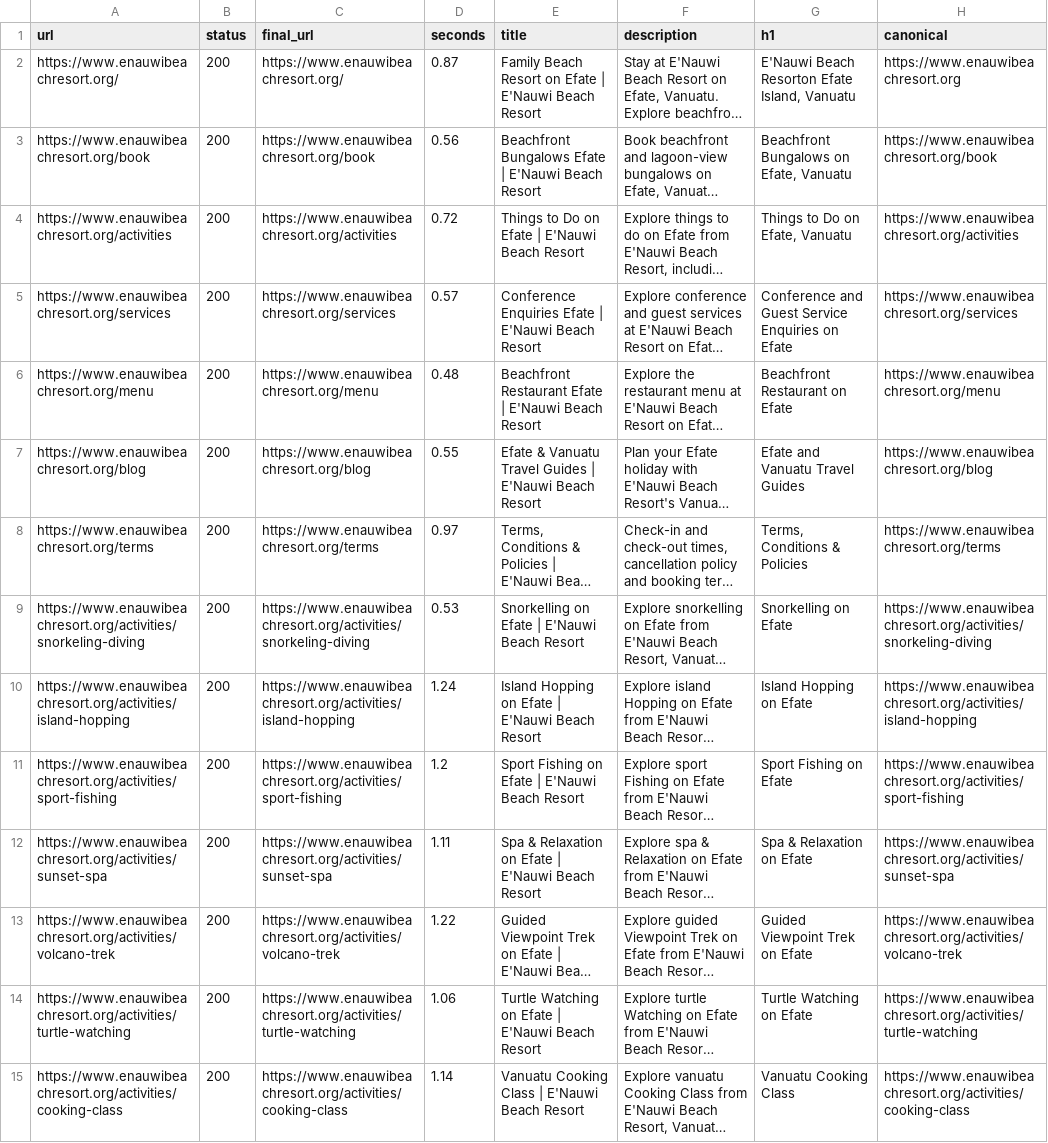
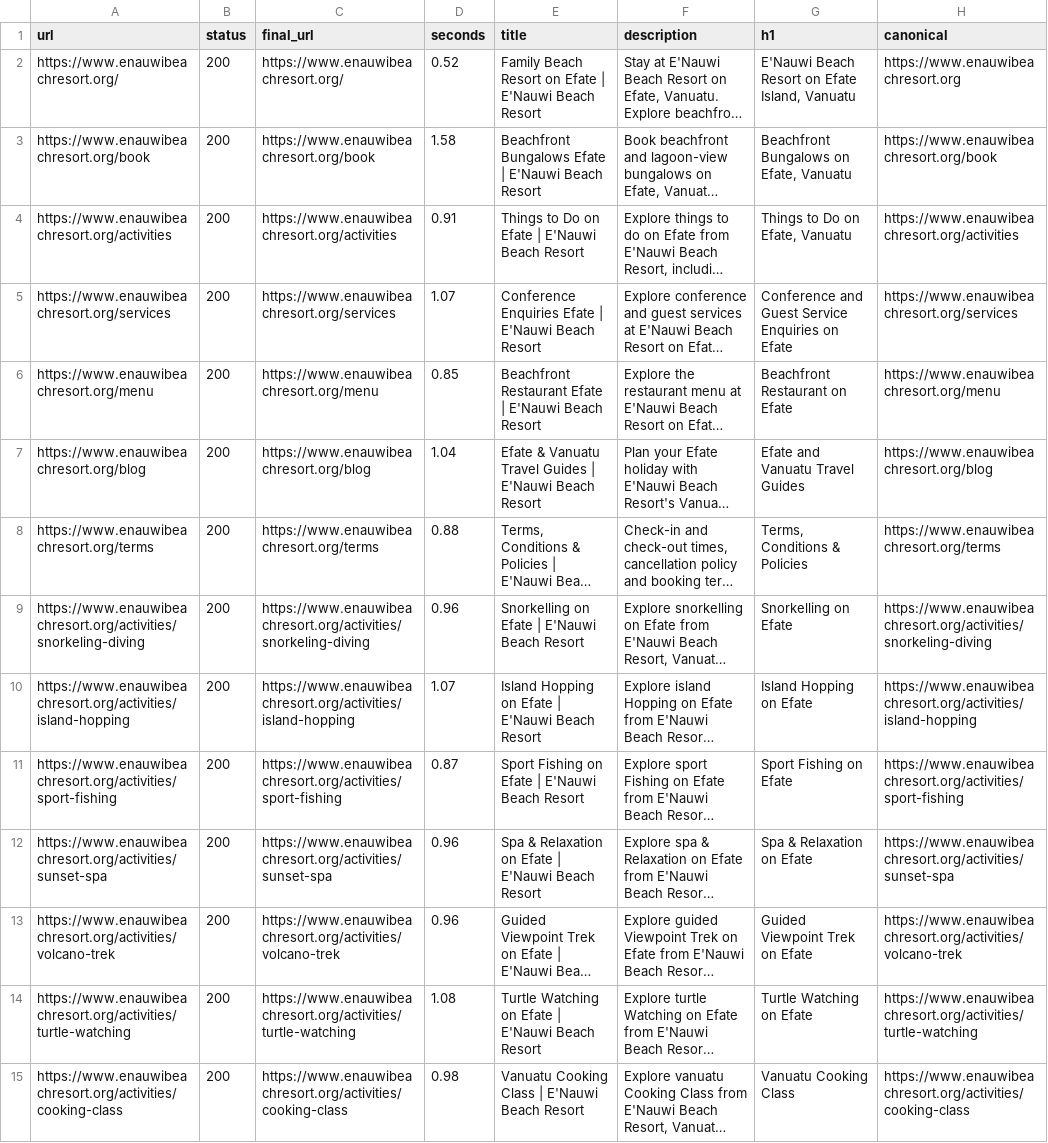
Before and after one commit to stevetoti/enauwi-resort, a CSV file: docs/seo/audit/after-2026-11-01/pages.csv, drawn as a sheet; only a part is shown; long unchanged cells end in …; the diff covers the shown part only; the diff names each change by its address in the sheet, - before the commit and + after, or states it on an @@ line.

```diff
--- a/docs/seo/audit/after-2026-11-01/pages.csv
+++ b/docs/seo/audit/after-2026-11-01/pages.csv
-D2 (seconds): 0.87
+D2 (seconds): 0.52
-G2 (h1): E'Nauwi Beach Resorton Efate Island, Vanuatu
+G2 (h1): E'Nauwi Beach Resort on Efate Island, Vanuatu
-D3 (seconds): 0.56
+D3 (seconds): 1.58
-D4 (seconds): 0.72
+D4 (seconds): 0.91
-D5 (seconds): 0.57
+D5 (seconds): 1.07
-D6 (seconds): 0.48
+D6 (seconds): 0.85
-D7 (seconds): 0.55
+D7 (seconds): 1.04
-D8 (seconds): 0.97
+D8 (seconds): 0.88
-D9 (seconds): 0.53
+D9 (seconds): 0.96
-D10 (seconds): 1.24
+D10 (seconds): 1.07
-D11 (seconds): 1.2
+D11 (seconds): 0.87
-D12 (seconds): 1.11
+D12 (seconds): 0.96
-D13 (seconds): 1.22
+D13 (seconds): 0.96
-D14 (seconds): 1.06
+D14 (seconds): 1.08
-D15 (seconds): 1.14
+D15 (seconds): 0.98
```
Also changed, not shown: 22 edited cells elsewhere in this file, docs/seo/audit/baseline-2026-11-01/pages.csv, docs/seo/changes.csv, 18 other files.
